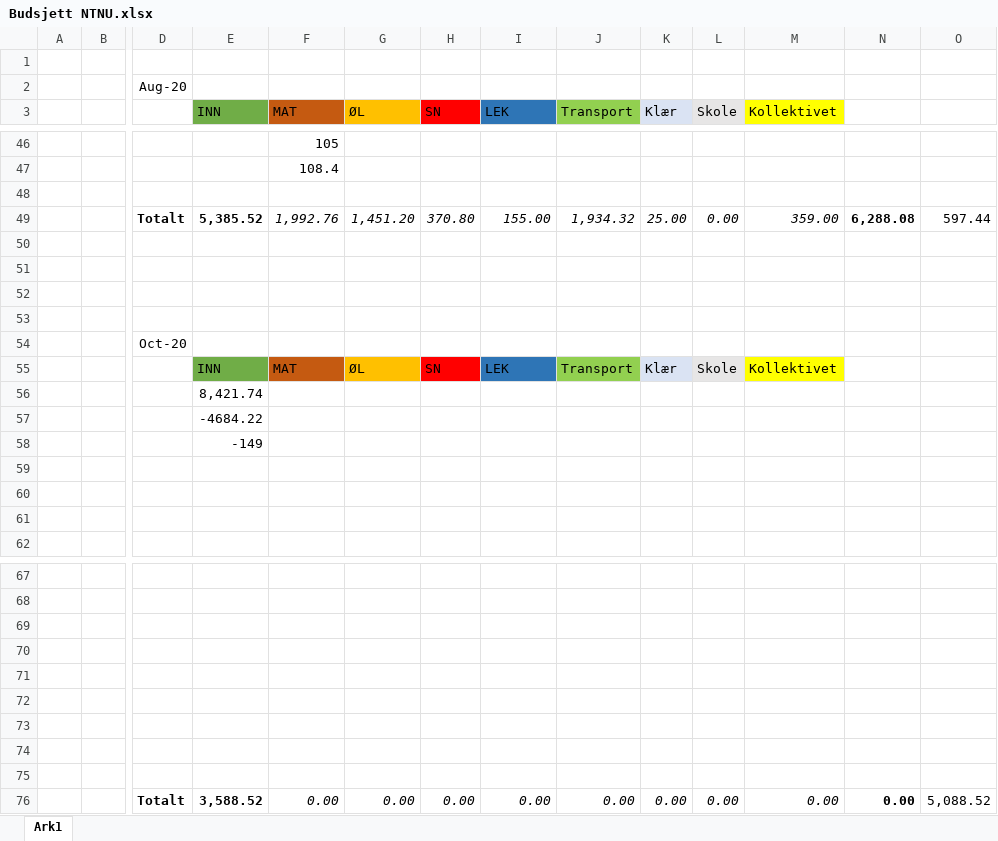
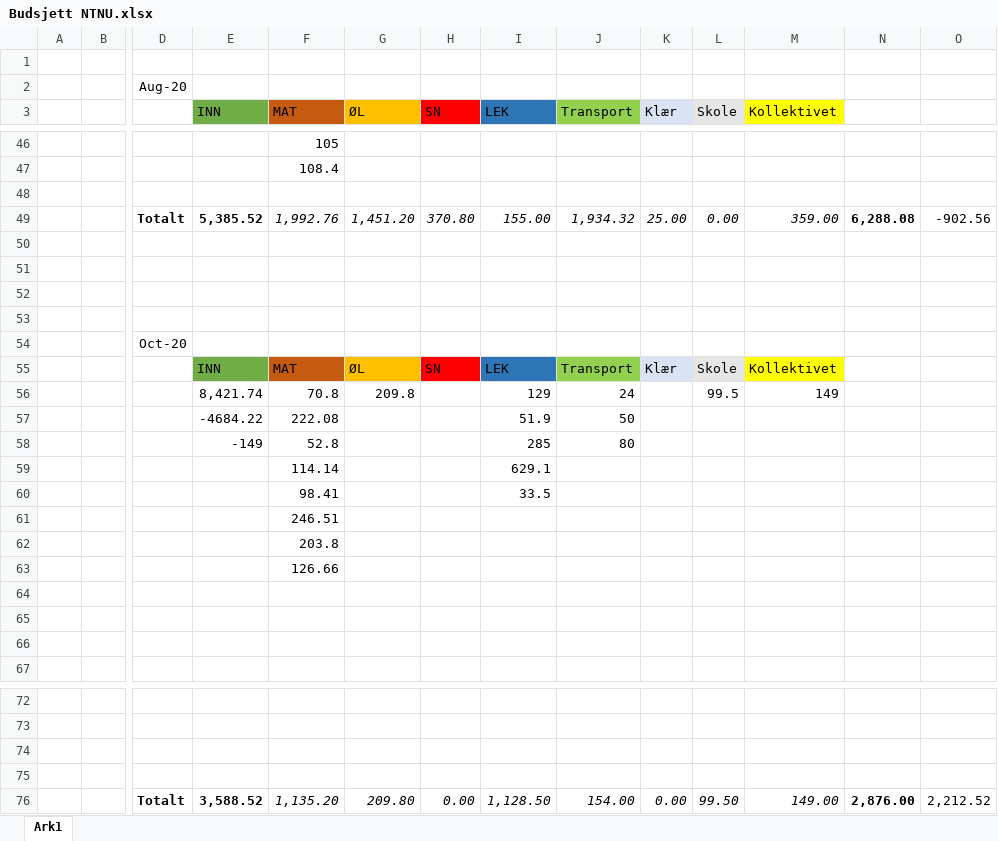
Before and after one commit to CzternastyHembre/NTNU, an Excel workbook: Div/Budsjett NTNU.xlsx, sheet Ark1, drawn as a sheet; only a part is shown, gaps mark what is left out; values as stored, in another font and other column widths than the file's, no borders; charts and pictures not drawn; removed rows and columns are numbered as before the commit, all else as after; rows hold the shown columns only; the diff names each change by its address in the sheet, - before the commit and + after, or states it on an @@ line.

```diff
--- a/Div/Budsjett NTNU.xlsx (sheet Ark1)
+++ b/Div/Budsjett NTNU.xlsx (sheet Ark1)
-O49: 597.44
+O49: -902.56
-row 56:  |  |  | 8,421.74
-row 57:  |  |  | -4684.22
-row 58:  |  |  | -149
+row 56:  |  |  | 8,421.74 | 70.8 | 209.8 |  | 129 | 24 |  | 99.5 | 149
+row 57:  |  |  | -4684.22 | 222.08 |  |  | 51.9 | 50
+row 58:  |  |  | -149 | 52.8 |  |  | 285 | 80
+row 59:  |  |  |  | 114.14 |  |  | 629.1
+row 60:  |  |  |  | 98.41 |  |  | 33.5
+row 61:  |  |  |  | 246.51
+row 62:  |  |  |  | 203.8
+row 63:  |  |  |  | 126.66
-row 76: (empty)
+row 76:  |  | Totalt | 3,588.52 | 1,135.20 | 209.80 | 0.00 | 1,128.50 | 154.00 | 0.00 | 99.50 | 149.00 | 2,876.00 | 2,212.52
-row 72: (empty)
-row 73: (empty)
-row 74: (empty)
-row 75: (empty)
-row 76:  |  | Totalt | 3,588.52 | 0.00 | 0.00 | 0.00 | 0.00 | 0.00 | 0.00 | 0.00 | 0.00 | 0.00 | 5,088.52
```
Also changed, not shown: 7 other files.
